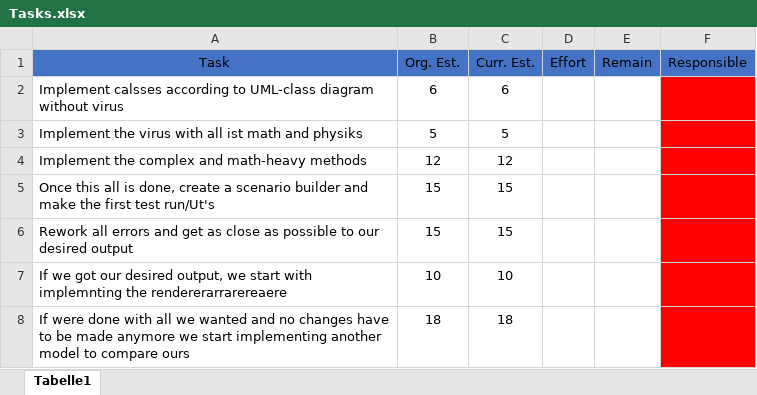
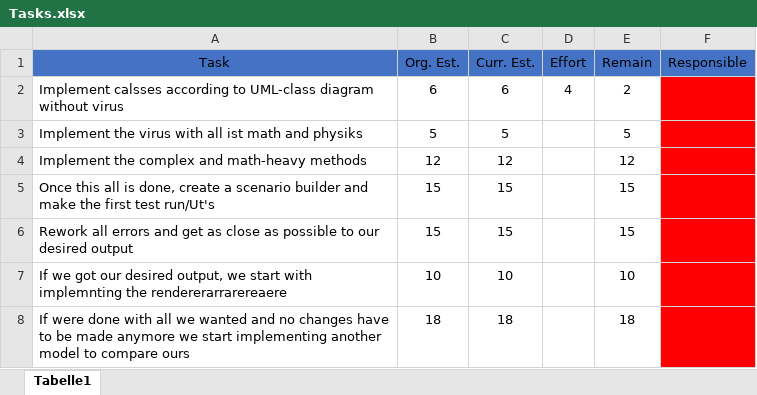
Before and after one commit to Dominik-Ortbauer/if.05.61_01-project-repository, an Excel workbook: 01_ProjectPlanning/Tasks/Tasks.xlsx, sheet Tabelle1, drawn as a sheet; values as stored, in another font and other column widths than the file's, no borders; the diff names each change by its address in the sheet, - before the commit and + after, or states it on an @@ line.

Commit message:
Changed the effort sheet and talked about our results and remainings

```diff
--- a/01_ProjectPlanning/Tasks/Tasks.xlsx (sheet Tabelle1)
+++ b/01_ProjectPlanning/Tasks/Tasks.xlsx (sheet Tabelle1)
-D2 (Effort): (empty)
+D2 (Effort): 4
-E2 (Remain): (empty)
+E2 (Remain): 2
-E3 (Remain): (empty)
+E3 (Remain): 5
-E4 (Remain): (empty)
+E4 (Remain): 12
-E5:E6 (Remain): (empty)
+E5:E6 (Remain): 15
-E7 (Remain): (empty)
+E7 (Remain): 10
-E8 (Remain): (empty)
+E8 (Remain): 18
```
